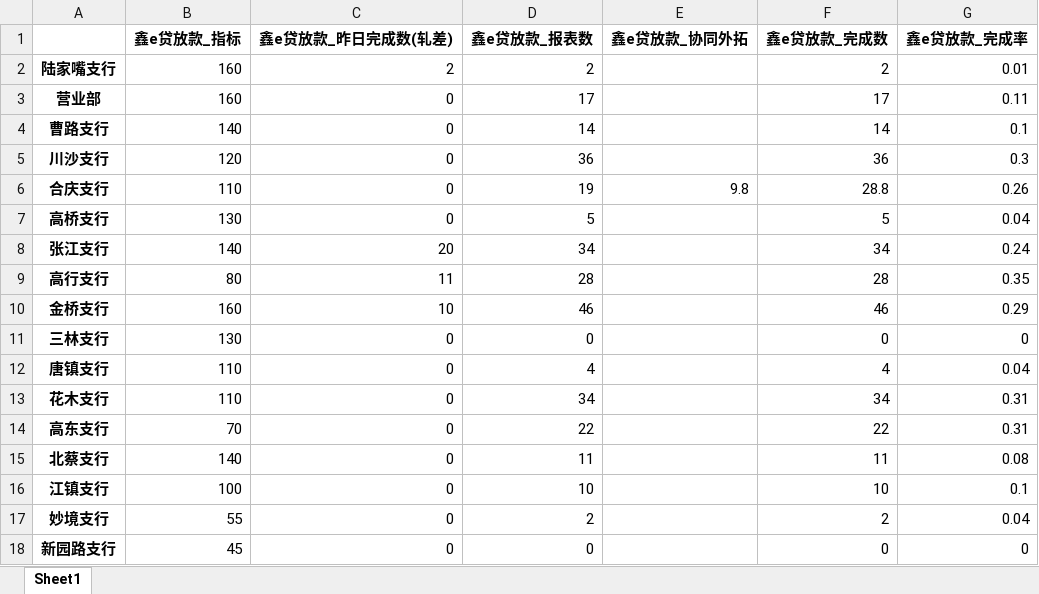
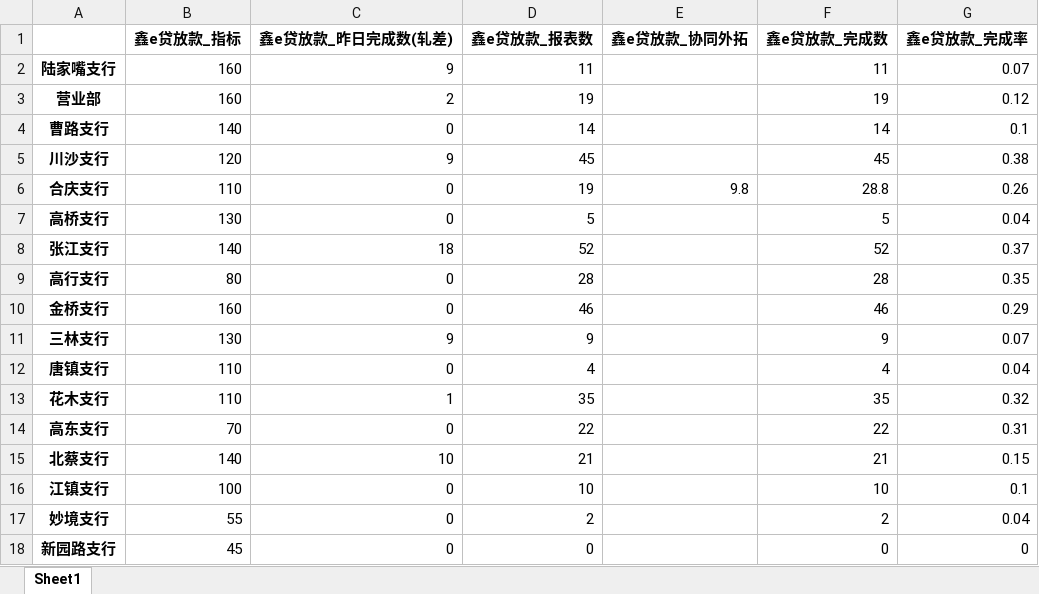
Before and after one commit to nvzi5z2/srcb_daily_report, an Excel workbook: result/网点鑫e贷放款2.0.xlsx, sheet Sheet1, drawn as a sheet; only a part is shown; values as stored, in another font and other column widths than the file's, no borders; the diff covers the shown part only; the diff names each change by its address in the sheet, - before the commit and + after, or states it on an @@ line.

```diff
--- a/result/网点鑫e贷放款2.0.xlsx (sheet Sheet1)
+++ b/result/网点鑫e贷放款2.0.xlsx (sheet Sheet1)
-C2 (鑫e贷放款_昨日完成数(轧差)): 2
+C2 (鑫e贷放款_昨日完成数(轧差)): 9
-D2 (鑫e贷放款_报表数): 2
+D2 (鑫e贷放款_报表数): 11
-F2 (鑫e贷放款_完成数): 2
+F2 (鑫e贷放款_完成数): 11
-G2 (鑫e贷放款_完成率): 0.01
+G2 (鑫e贷放款_完成率): 0.07
-C3 (鑫e贷放款_昨日完成数(轧差)): 0
+C3 (鑫e贷放款_昨日完成数(轧差)): 2
-D3 (鑫e贷放款_报表数): 17
+D3 (鑫e贷放款_报表数): 19
-F3 (鑫e贷放款_完成数): 17
+F3 (鑫e贷放款_完成数): 19
-G3 (鑫e贷放款_完成率): 0.11
+G3 (鑫e贷放款_完成率): 0.12
-C5 (鑫e贷放款_昨日完成数(轧差)): 0
+C5 (鑫e贷放款_昨日完成数(轧差)): 9
-D5 (鑫e贷放款_报表数): 36
+D5 (鑫e贷放款_报表数): 45
-F5 (鑫e贷放款_完成数): 36
+F5 (鑫e贷放款_完成数): 45
-G5 (鑫e贷放款_完成率): 0.3
+G5 (鑫e贷放款_完成率): 0.38
-C8 (鑫e贷放款_昨日完成数(轧差)): 20
+C8 (鑫e贷放款_昨日完成数(轧差)): 18
-D8 (鑫e贷放款_报表数): 34
+D8 (鑫e贷放款_报表数): 52
-F8 (鑫e贷放款_完成数): 34
+F8 (鑫e贷放款_完成数): 52
-G8 (鑫e贷放款_完成率): 0.24
+G8 (鑫e贷放款_完成率): 0.37
-C9 (鑫e贷放款_昨日完成数(轧差)): 11
+C9 (鑫e贷放款_昨日完成数(轧差)): 0
-C10 (鑫e贷放款_昨日完成数(轧差)): 10
+C10 (鑫e贷放款_昨日完成数(轧差)): 0
-C11 (鑫e贷放款_昨日完成数(轧差)): 0
+C11 (鑫e贷放款_昨日完成数(轧差)): 9
-D11 (鑫e贷放款_报表数): 0
+D11 (鑫e贷放款_报表数): 9
-F11 (鑫e贷放款_完成数): 0
+F11 (鑫e贷放款_完成数): 9
-G11 (鑫e贷放款_完成率): 0
+G11 (鑫e贷放款_完成率): 0.07
-C13 (鑫e贷放款_昨日完成数(轧差)): 0
+C13 (鑫e贷放款_昨日完成数(轧差)): 1
-D13 (鑫e贷放款_报表数): 34
+D13 (鑫e贷放款_报表数): 35
-F13 (鑫e贷放款_完成数): 34
+F13 (鑫e贷放款_完成数): 35
-G13 (鑫e贷放款_完成率): 0.31
+G13 (鑫e贷放款_完成率): 0.32
-C15 (鑫e贷放款_昨日完成数(轧差)): 0
+C15 (鑫e贷放款_昨日完成数(轧差)): 10
-D15 (鑫e贷放款_报表数): 11
+D15 (鑫e贷放款_报表数): 21
-F15 (鑫e贷放款_完成数): 11
+F15 (鑫e贷放款_完成数): 21
-G15 (鑫e贷放款_完成率): 0.08
+G15 (鑫e贷放款_完成率): 0.15
```
Also changed, not shown: 19 edited cells elsewhere in this sheet, result/团队_鑫e贷总授信完成情况.xlsx, result/团队_鑫e贷放款完成情况.xlsx, 11 other files.
